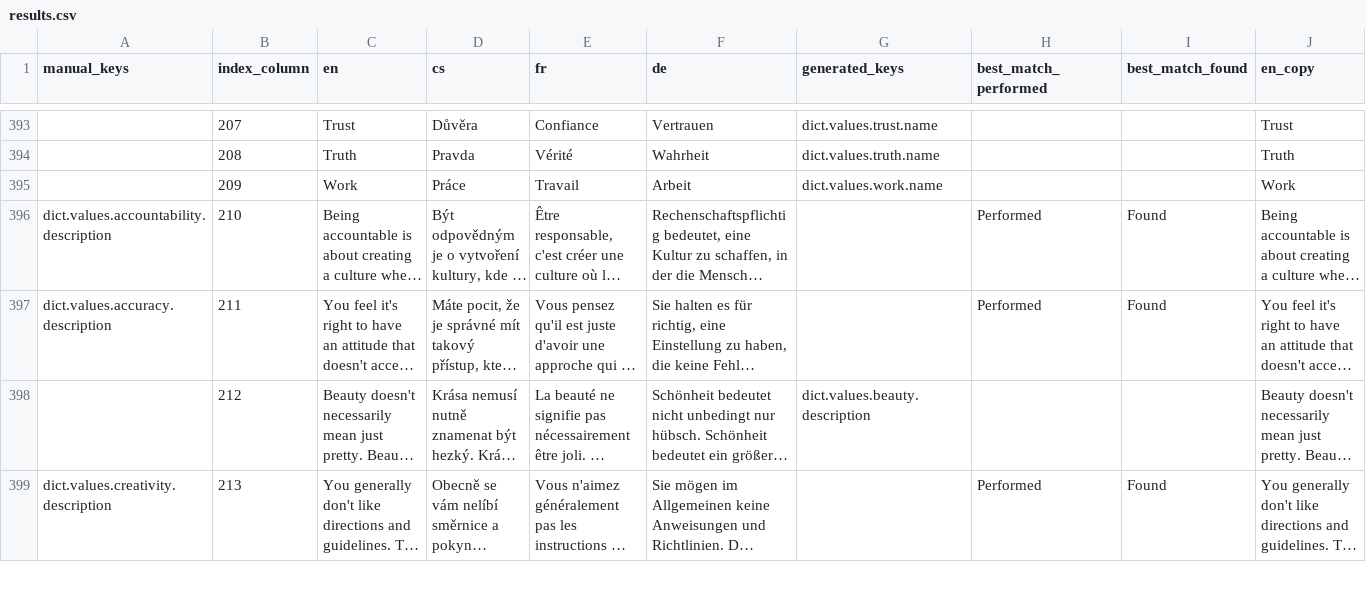
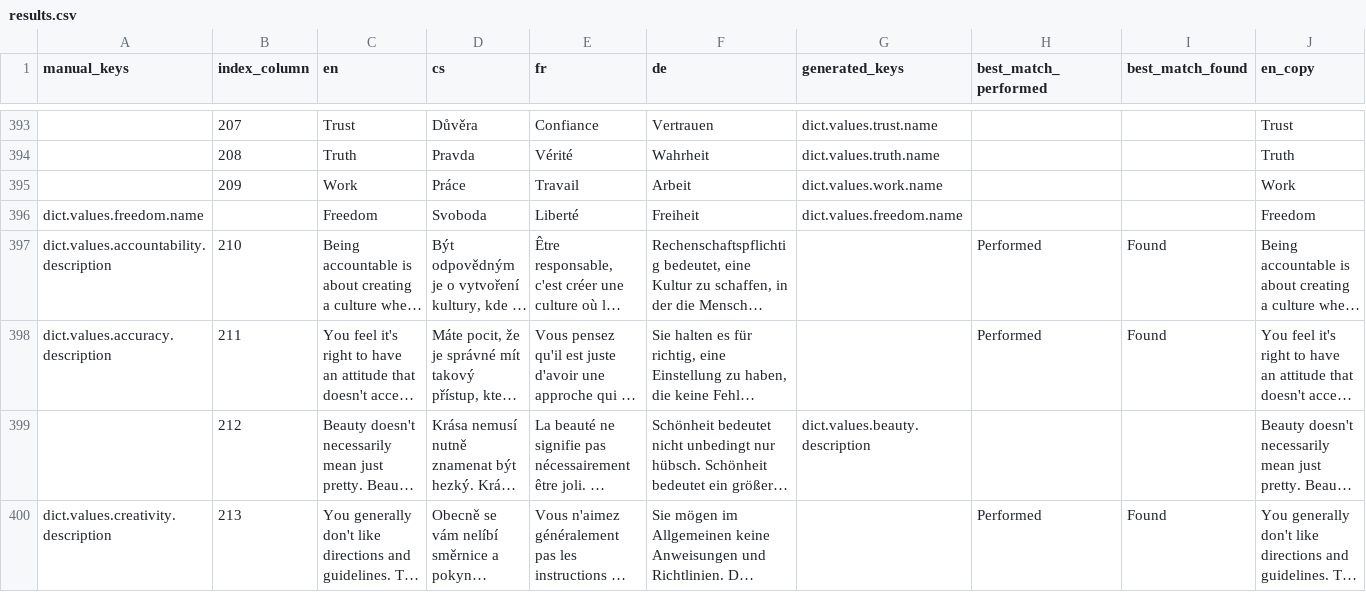
Before and after one commit to top-leader-cz/top-leader-fe, a CSV file: scripts/output/results.csv, drawn as a sheet; only a part is shown, gaps mark what is left out; long unchanged cells end in …; rows hold the shown columns only; the diff covers the shown part only; the diff names each change by its address in the sheet, - before the commit and + after, or states it on an @@ line.

```diff
--- a/scripts/output/results.csv
+++ b/scripts/output/results.csv
+row 396: dict.values.freedom.name |  | Freedom | Svoboda | Liberté | Freiheit | dict.values.freedom.name |  |  | Freedom
```
Also changed, not shown: 1 added row elsewhere in this file, scripts/input.csv, 7 other files.
